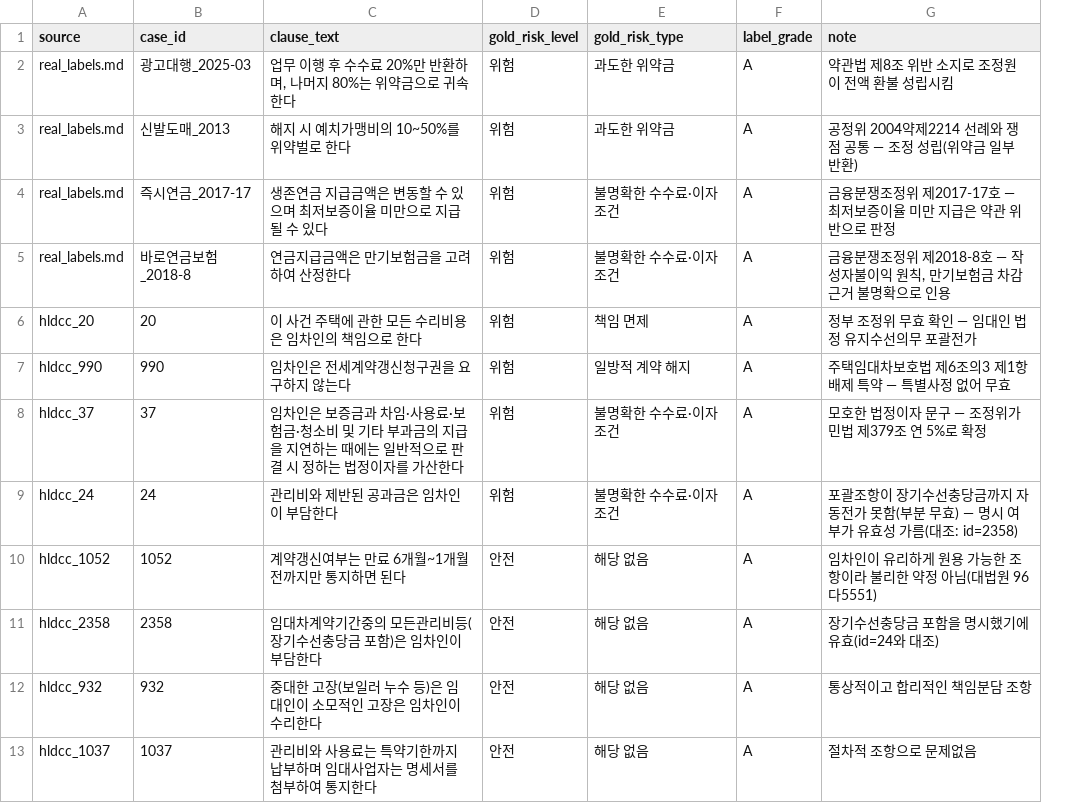
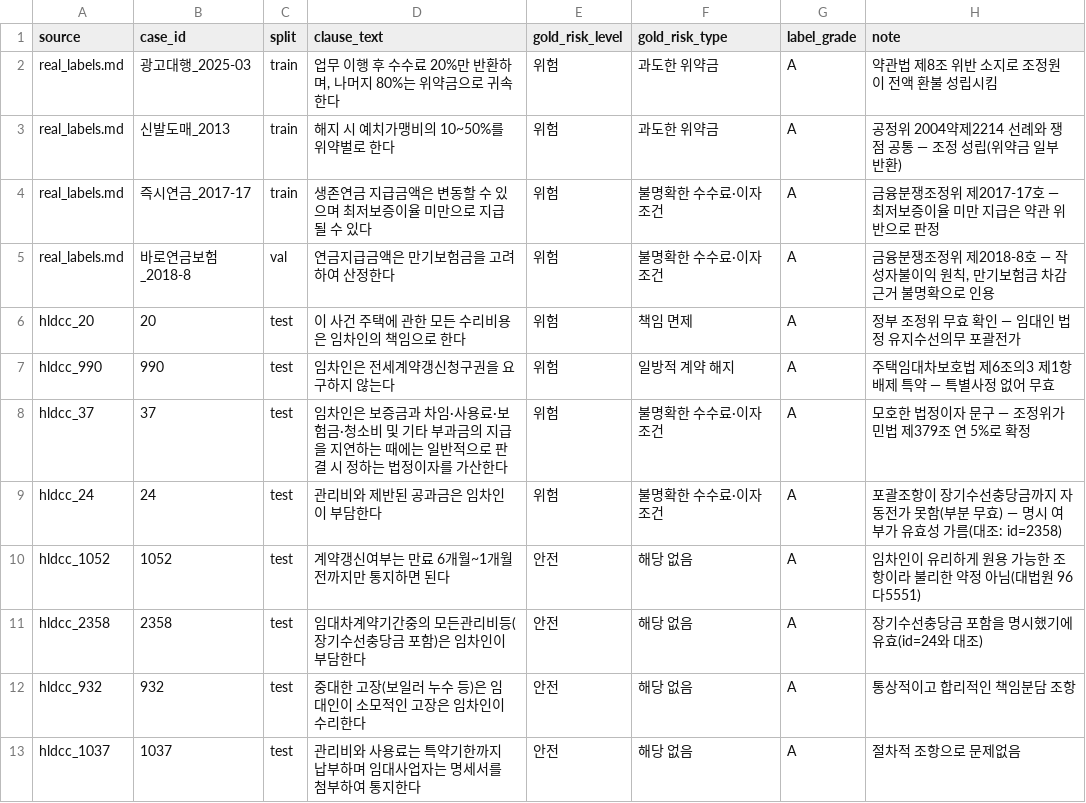
Before and after one commit to kqmdmsow/half-fifty, a CSV file: data/real_clause_labels.csv, drawn as a sheet; only a part is shown; the diff names each change by its address in the sheet, - before the commit and + after, or states it on an @@ line.

```diff
--- a/data/real_clause_labels.csv
+++ b/data/real_clause_labels.csv
+column C (split), rows 2-13: train | train | train | val | test | test | test | test | test | test | test | test
```
Also changed, not shown: data/clause_level_labels.csv, 4 other files.
